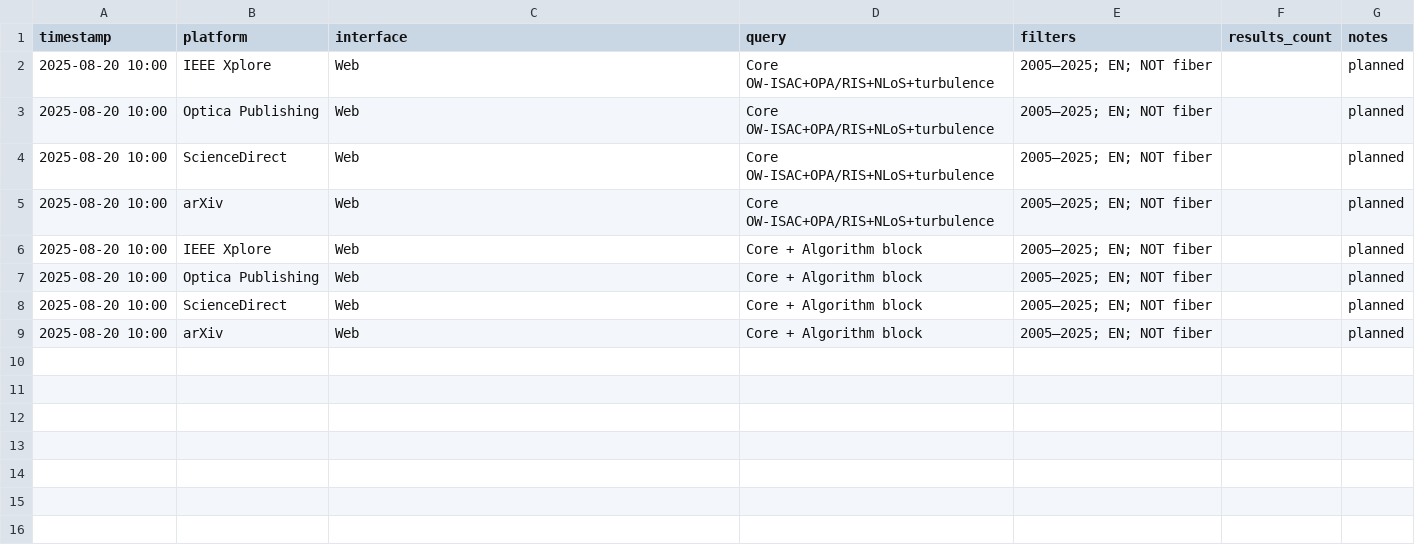
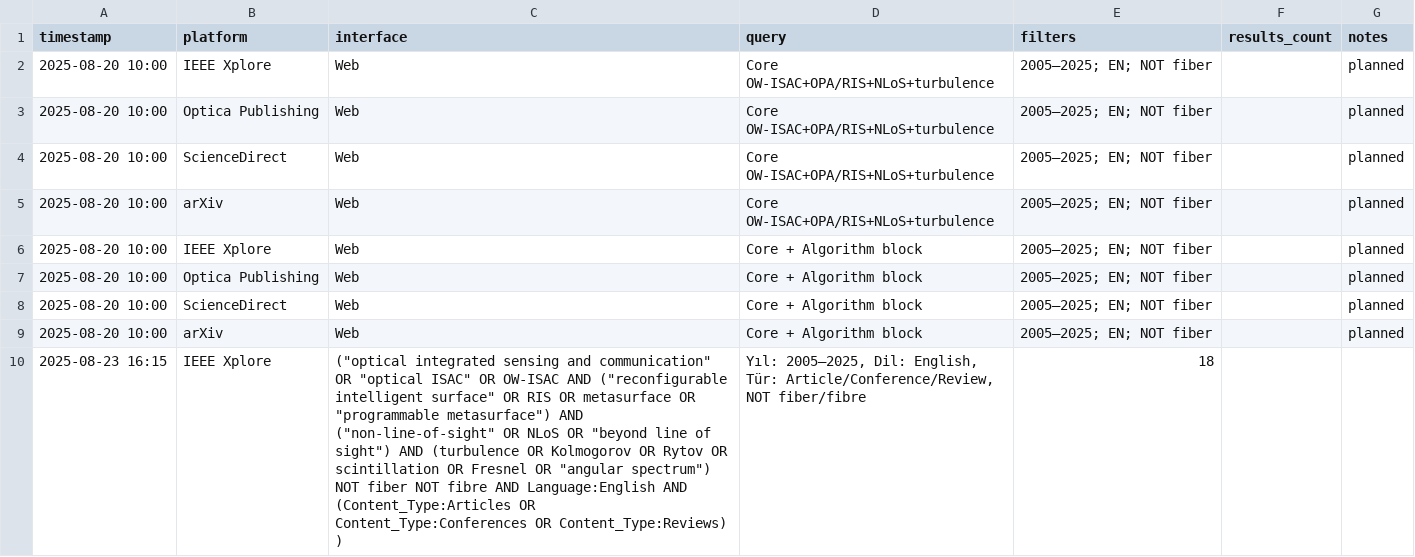
Before and after one commit to cfdonmez/OWISAC_PRISMA_Review, a CSV file: 02_Arama/Arama_Log.csv, drawn as a sheet; the diff names each change by its address in the sheet, - before the commit and + after, or states it on an @@ line.

Commit message:
feat(search): append IEEE Xplore result to Arama_Log.csv

```diff
--- a/02_Arama/Arama_Log.csv
+++ b/02_Arama/Arama_Log.csv
+row 10: 2025-08-23 16:15 | IEEE Xplore | ("optical integrated sensing and communication" OR "optical ISAC" OR OW-ISAC AND ("reconfigurable intelligent surface" OR RIS OR metasurface OR "programmable metasurface") AND ("non-line-of-sight" OR NLoS OR "beyond line of sight") AND (turbulence OR Kolmogorov OR Rytov OR scintillation OR Fresnel OR "angular spectrum") NOT fiber NOT fibre AND Language:English AND (Content_Type:Articles OR Content_Type:Conferences OR Content_Type:Reviews) ) | Yıl: 2005–2025, Dil: English, Tür: Article/Conference/Review, NOT fiber/fibre | 18
```
